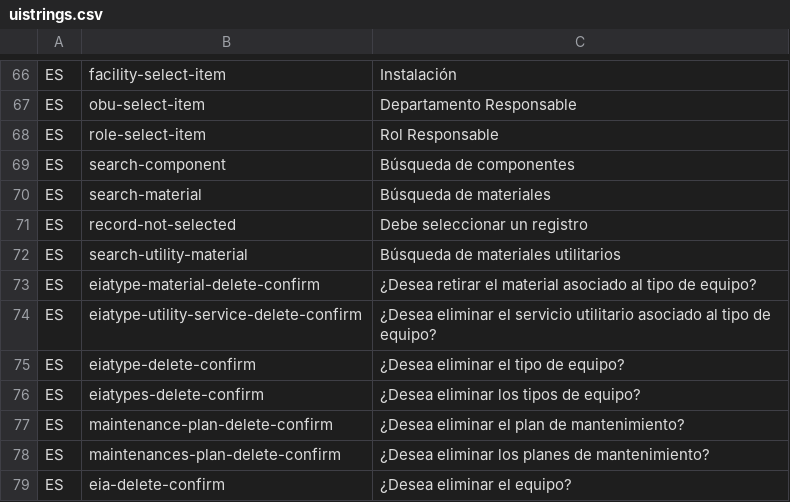
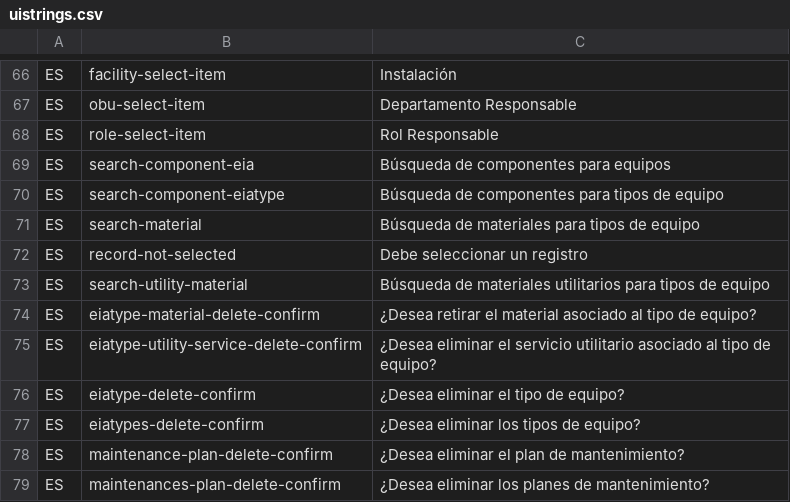
Before and after one commit to idbcgroup/GMH, a CSV file: ejb/src/main/resources/uistrings.csv, drawn as a sheet; only a part is shown, gaps mark what is left out; the shorter side is filled out with more unchanged rows.

```diff
--- a/ejb/src/main/resources/uistrings.csv
+++ b/ejb/src/main/resources/uistrings.csv
@@ -68,6 +68,7 @@ ES,obu-select-item,Departamento Responsable
 ES,role-select-item,Rol Responsable
-ES,search-component,Búsqueda de componentes
-ES,search-material,Búsqueda de materiales
+ES,search-component-eia,Búsqueda de componentes para equipos
+ES,search-component-eiatype,Búsqueda de componentes para tipos de equipo
+ES,search-material,Búsqueda de materiales para tipos de equipo
 ES,record-not-selected,Debe seleccionar un registro
-ES,search-utility-material,Búsqueda de materiales utilitarios
+ES,search-utility-material,Búsqueda de materiales utilitarios para tipos de equipo
 ES,eiatype-material-delete-confirm,¿Desea retirar el material asociado al tipo de equipo?
```
Also changed, not shown: 3 other files.
